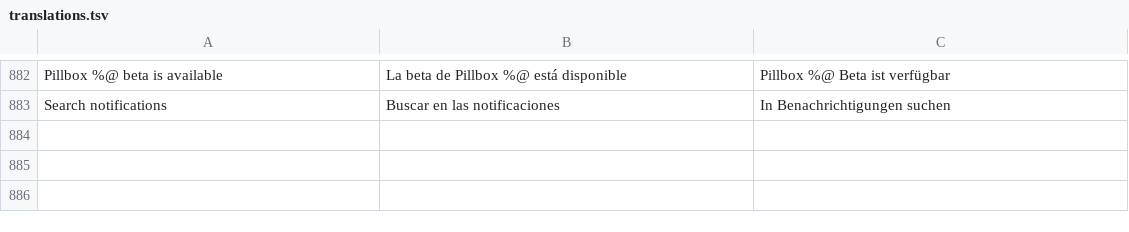
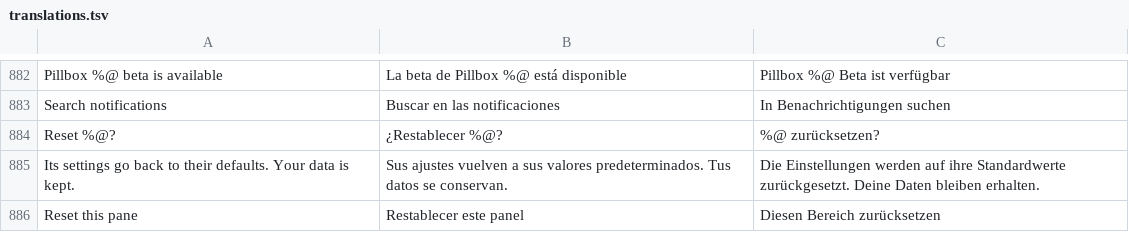
Before and after one commit to Arrows78/Pillbox, a TSV file: scripts/data/translations.tsv, drawn as a sheet; only a part is shown, gaps mark what is left out; the diff names each change by its address in the sheet, - before the commit and + after, or states it on an @@ line.

```diff
--- a/scripts/data/translations.tsv
+++ b/scripts/data/translations.tsv
+row 884: Reset %@? | ¿Restablecer %@? | %@ zurücksetzen?
+row 885: Its settings go back to their defaults. Your data is kept. | Sus ajustes vuelven a sus valores predeterminados. Tus datos se conservan. | Die Einstellungen werden auf ihre Standardwerte zurückgesetzt. Deine Daten bleiben erhalten.
+row 886: Reset this pane | Restablecer este panel | Diesen Bereich zurücksetzen
```
Also changed, not shown: 8 other files.
